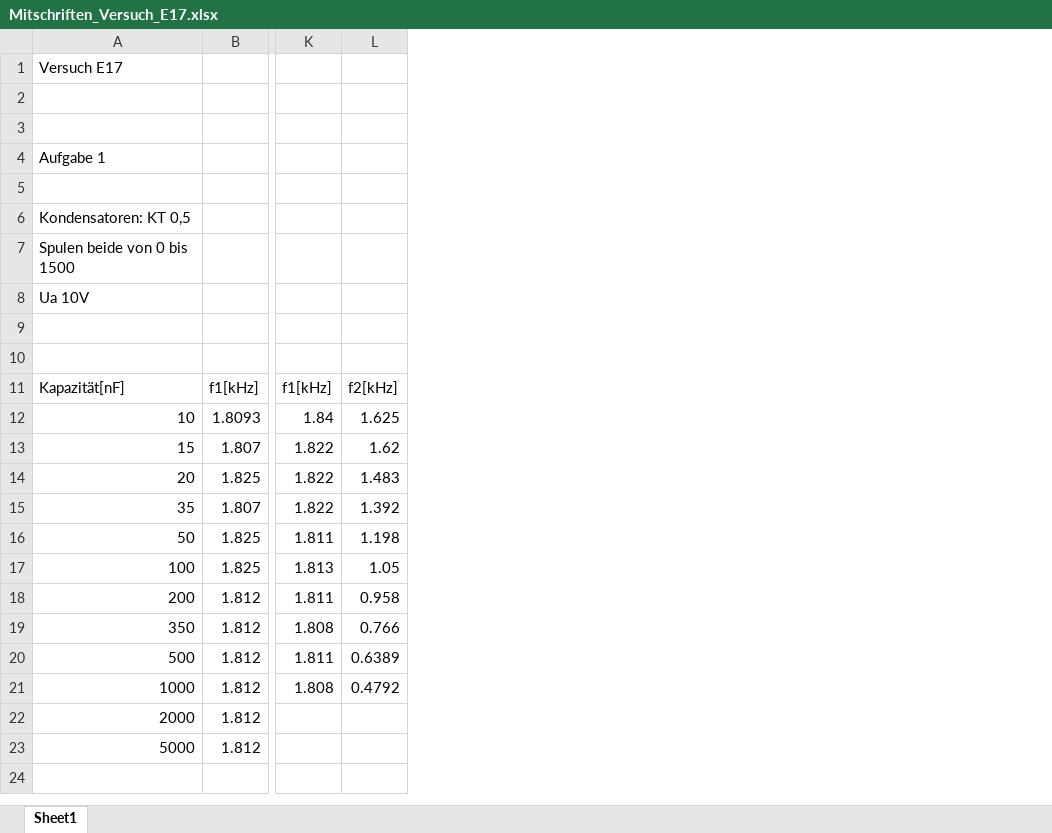
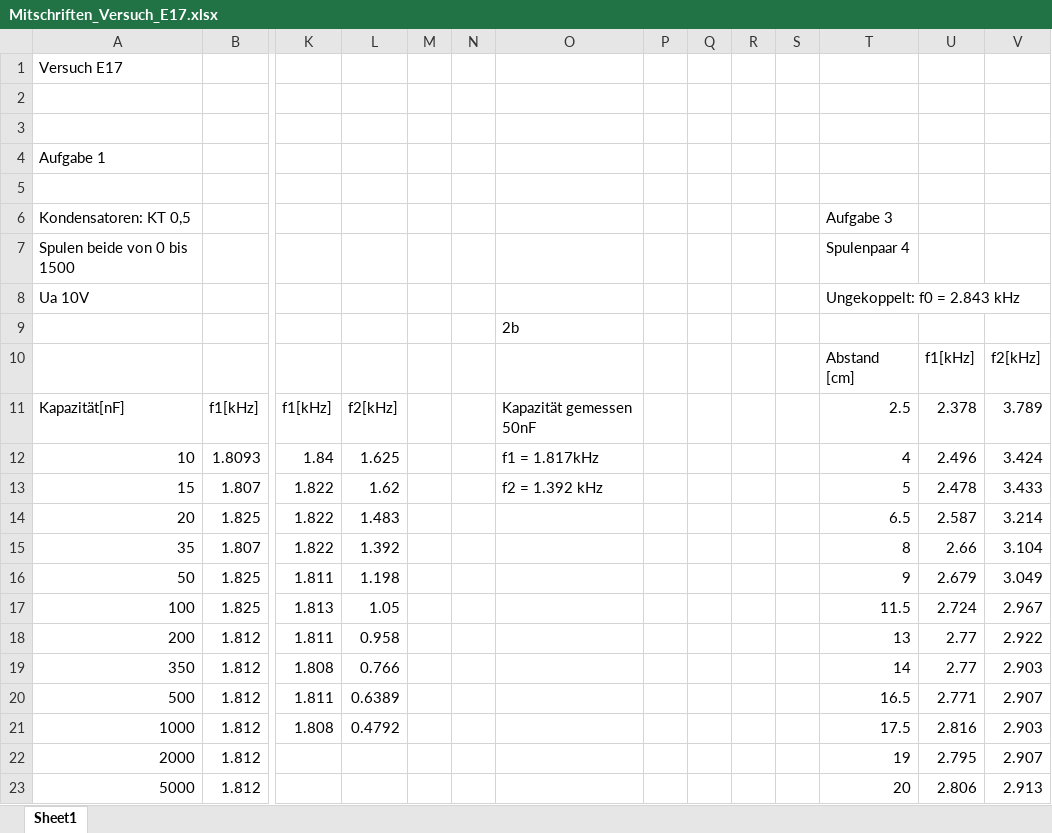
Before and after one commit to fynn-l-k/Grundpraktikum-1, an Excel workbook: GP2/Versuch_E17/Mitschriften_Versuch_E17.xlsx, sheet Sheet1, drawn as a sheet; only a part is shown, gaps mark what is left out; values as stored, in another font and other column widths than the file's, no borders; rows hold the shown columns only; the diff names each change by its address in the sheet, - before the commit and + after, or states it on an @@ line.

Commit message:
mitschriften E17

```diff
--- a/GP2/Versuch_E17/Mitschriften_Versuch_E17.xlsx (sheet Sheet1)
+++ b/GP2/Versuch_E17/Mitschriften_Versuch_E17.xlsx (sheet Sheet1)
+column M, empty
+column N, empty
+column O, rows 9-13: 2b |  | Kapazität gemessen 50nF | f1 = 1.817kHz | f2 = 1.392 kHz
+column P, empty
+column Q, empty
+column R, empty
+column S, empty
+column T, rows 6-23: Aufgabe 3 | Spulenpaar 4 | Ungekoppelt: f0 = 2.843 kHz |  | Abstand [cm] | 2.5 | 4 | 5 | 6.5 | 8 | 9 | 11.5 | 13 | 14 | 16.5 | 17.5 | 19 | 20
+column U, rows 10-23: f1[kHz] | 2.378 | 2.496 | 2.478 | 2.587 | 2.66 | 2.679 | 2.724 | 2.77 | 2.77 | 2.771 | 2.816 | 2.795 | 2.806
+column V, rows 10-23: f2[kHz] | 3.789 | 3.424 | 3.433 | 3.214 | 3.104 | 3.049 | 2.967 | 2.922 | 2.903 | 2.907 | 2.903 | 2.907 | 2.913
-row 10: (empty)
+row 10:  |  |  |  |  |  |  |  |  |  |  | Abstand [cm] | f1[kHz] | f2[kHz]
```
Also changed, not shown: 1 other file.
